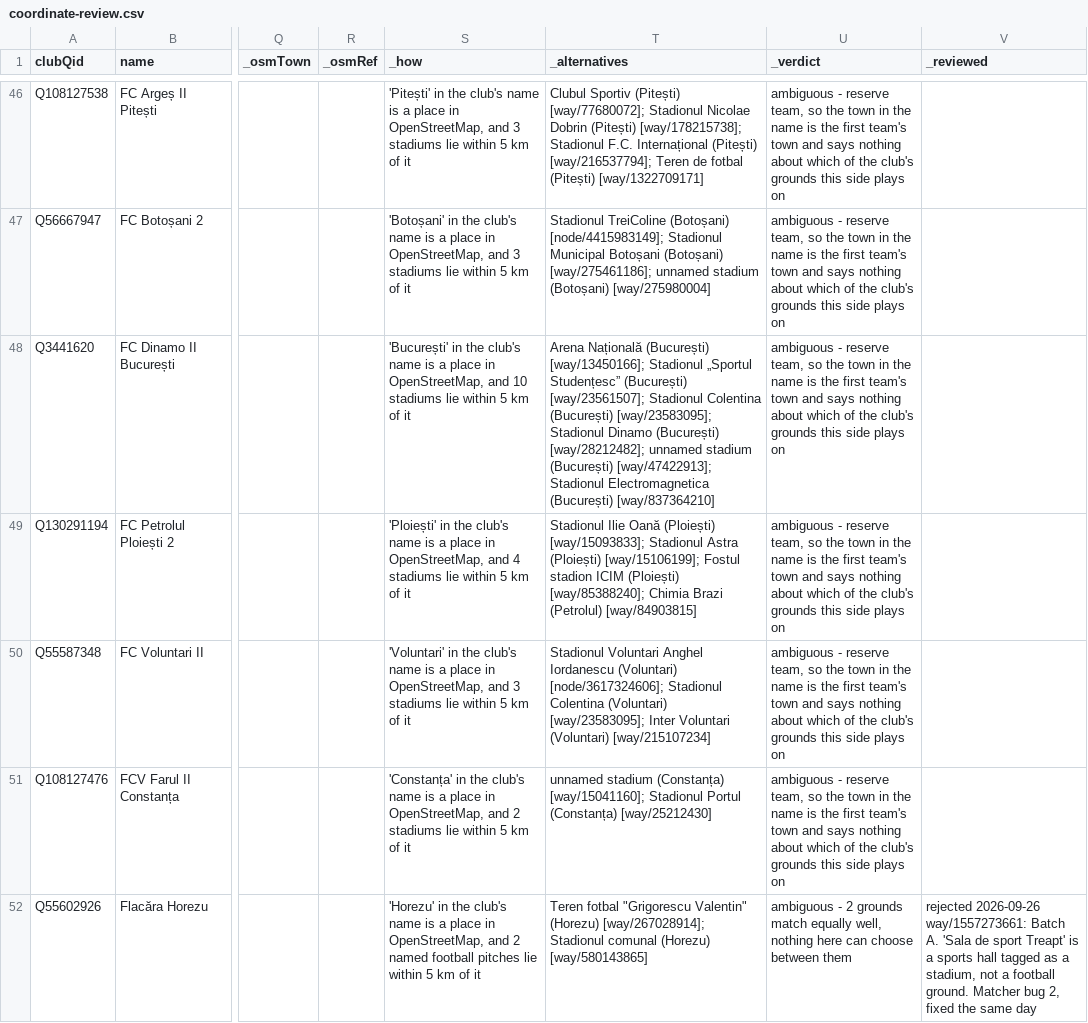
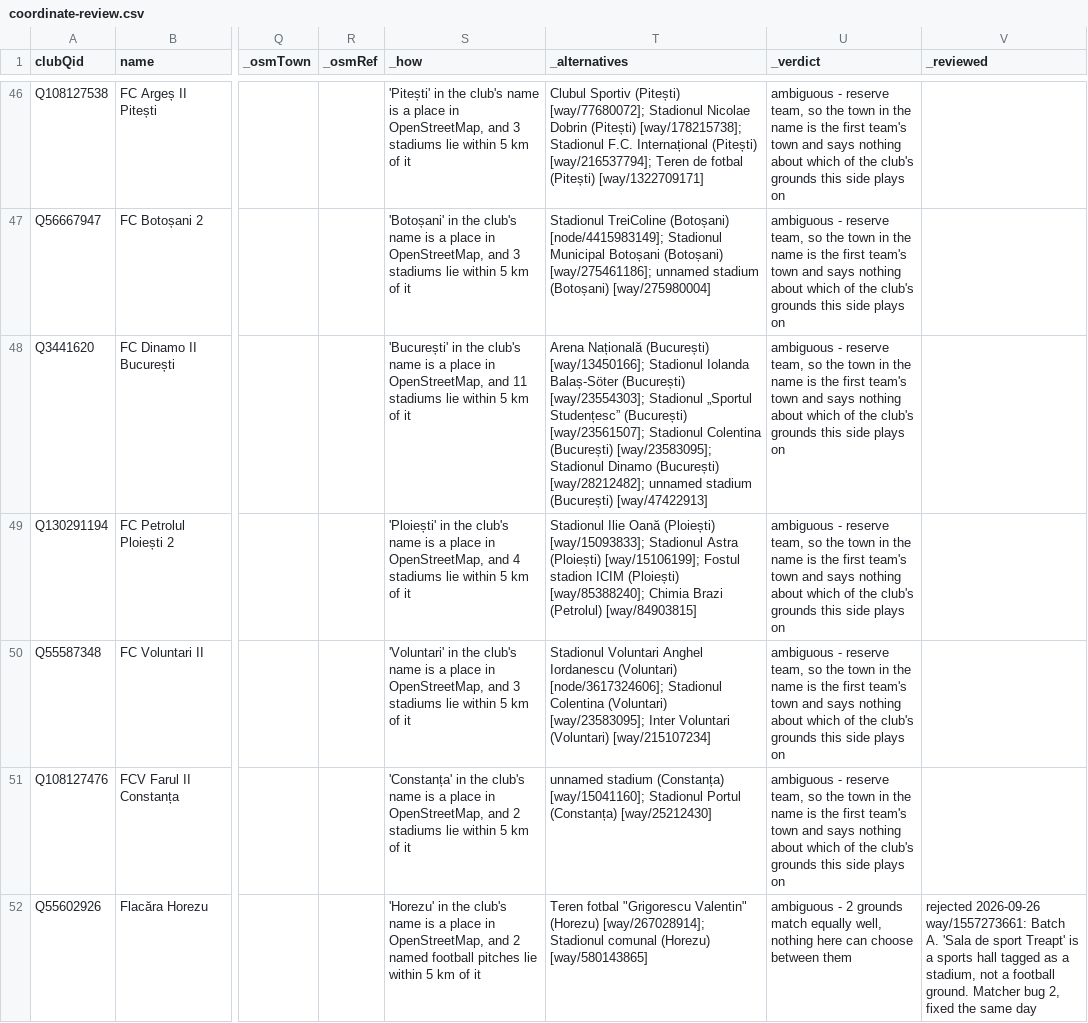
Before and after one commit to AlexGrozavul/Football, a CSV file: data/clubs/coordinate-review.csv, drawn as a sheet; only a part is shown, gaps mark what is left out; the diff covers the shown part only; the diff names each change by its address in the sheet, - before the commit and + after, or states it on an @@ line.

```diff
--- a/data/clubs/coordinate-review.csv
+++ b/data/clubs/coordinate-review.csv
-S48 (_how): …OpenStreetMap, and 10 stadiums lie…
+S48 (_how): …OpenStreetMap, and 11 stadiums lie…
-T48 (_alternatives): …[way/13450166]; Stadionul „Sportul Studențesc” (București) [way/23561507]; Stadionul Colentina (București) [way/23583095]; Stadionul Dinamo (București) [way/28212482]; unnamed stadium (București) [way/47422913]; Stadionul Electromagnetica (București) [way/837364210]
+T48 (_alternatives): …[way/13450166]; Stadionul Iolanda Balaș-Söter (București) [way/23554303]; Stadionul „Sportul Studențesc” (București) [way/23561507]; Stadionul Colentina (București) [way/23583095]; Stadionul Dinamo (București) [way/28212482]; unnamed stadium (București) [way/47422913]
```
Also changed, not shown: 6 edited cells elsewhere in this file.
